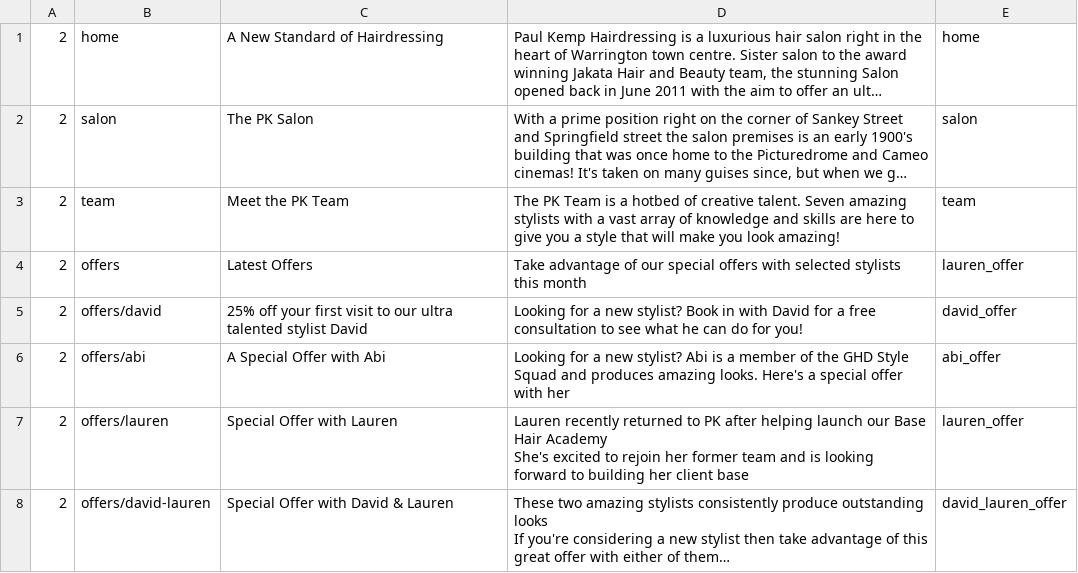
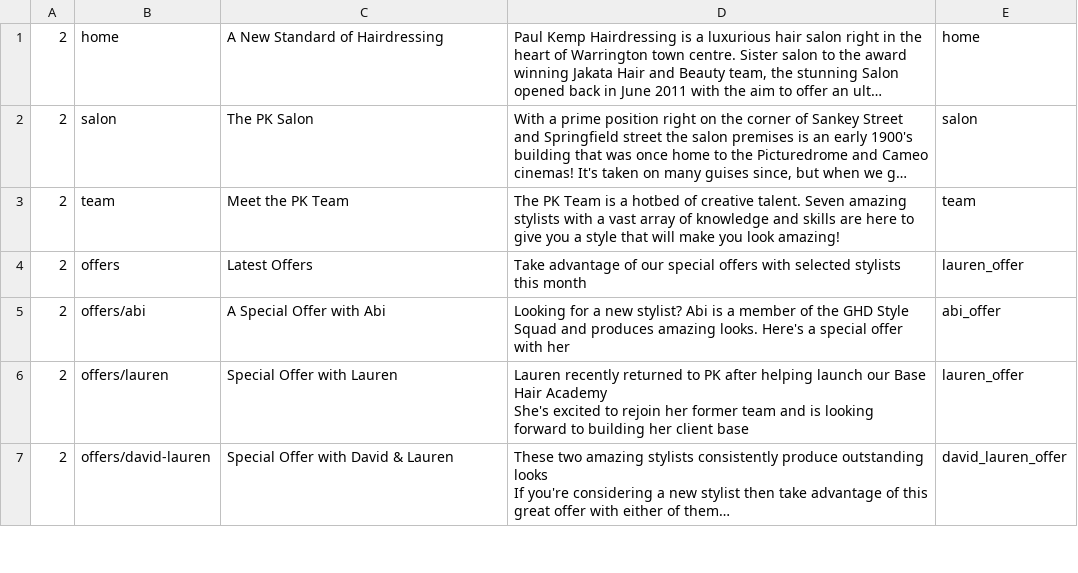
Before and after one commit to araquach/pk20, a CSV file: data/csv/meta_infos/PK-PK.csv, drawn as a sheet; only a part is shown; long unchanged cells end in ….

```diff
--- a/data/csv/meta_infos/PK-PK.csv
+++ b/data/csv/meta_infos/PK-PK.csv
@@ -4,3 +4,2 @@
 2,offers,Latest Offers,Take advantage of our special offers with selected stylists this month,lauren_offer
-2,offers/david,25% off your first visit to our ultra talented stylist David,Looking for a new stylist? Book in with David for a free consultation to see what he can do for you!,david_offer
 2,offers/abi,A Special Offer with Abi,Looking for a new stylist? Abi is a member of the GHD Style Squad and produces amazing looks. Here's a special offer with her,abi_offer
```
Also changed, not shown: data/csv/meta_infos/Jakata-Jakata.csv, 1 other file.
